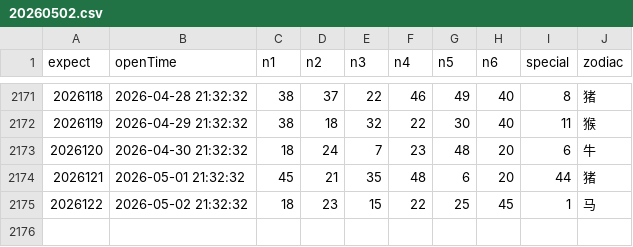
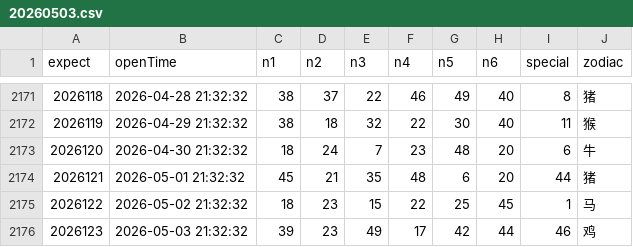
Before and after one commit to lhq157/macaujc, a CSV file: output/20260503.csv (was output/20260502.csv), drawn as a sheet; only a part is shown, gaps mark what is left out.

Commit message:
数据更新 2026-05-03

```diff
--- a/output/20260502.csv
+++ b/output/20260503.csv
@@ -2175 +2175,2 @@
 2026122,2026-05-02 21:32:32,18,23,15,22,25,45,1,马
+2026123,2026-05-03 21:32:32,39,23,49,17,42,44,46,鸡
```
